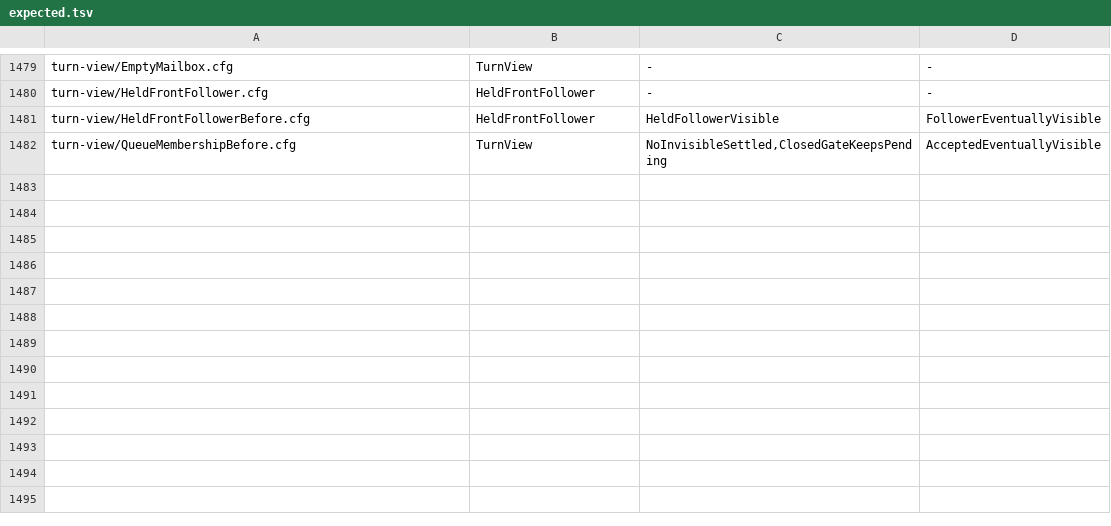
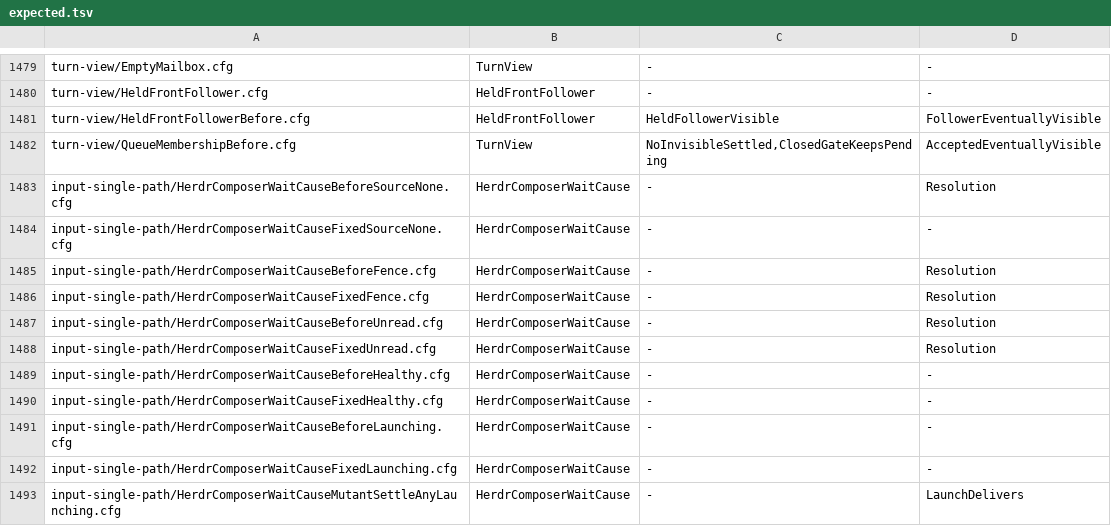
Before and after one commit to itismyfield/AgentDesk, a TSV file: docs/statecharts/expected.tsv, drawn as a sheet; only a part is shown, gaps mark what is left out.

```diff
--- a/docs/statecharts/expected.tsv
+++ b/docs/statecharts/expected.tsv
@@ -1482 +1482,12 @@ turn-view/HeldFrontFollowerBefore.cfg	HeldFrontFollower	HeldFollowerVisible	Foll
 turn-view/QueueMembershipBefore.cfg	TurnView	NoInvisibleSettled,ClosedGateKeepsPending	AcceptedEventuallyVisible
+input-single-path/HerdrComposerWaitCauseBeforeSourceNone.cfg	HerdrComposerWaitCause	-	Resolution
+input-single-path/HerdrComposerWaitCauseFixedSourceNone.cfg	HerdrComposerWaitCause	-	-
+input-single-path/HerdrComposerWaitCauseBeforeFence.cfg	HerdrComposerWaitCause	-	Resolution
+input-single-path/HerdrComposerWaitCauseFixedFence.cfg	HerdrComposerWaitCause	-	Resolution
+input-single-path/HerdrComposerWaitCauseBeforeUnread.cfg	HerdrComposerWaitCause	-	Resolution
+input-single-path/HerdrComposerWaitCauseFixedUnread.cfg	HerdrComposerWaitCause	-	Resolution
+input-single-path/HerdrComposerWaitCauseBeforeHealthy.cfg	HerdrComposerWaitCause	-	-
+input-single-path/HerdrComposerWaitCauseFixedHealthy.cfg	HerdrComposerWaitCause	-	-
+input-single-path/HerdrComposerWaitCauseBeforeLaunching.cfg	HerdrComposerWaitCause	-	-
+input-single-path/HerdrComposerWaitCauseFixedLaunching.cfg	HerdrComposerWaitCause	-	-
+input-single-path/HerdrComposerWaitCauseMutantSettleAnyLaunching.cfg	HerdrComposerWaitCause	-	LaunchDelivers
```
Also changed, not shown: 25 other files.
